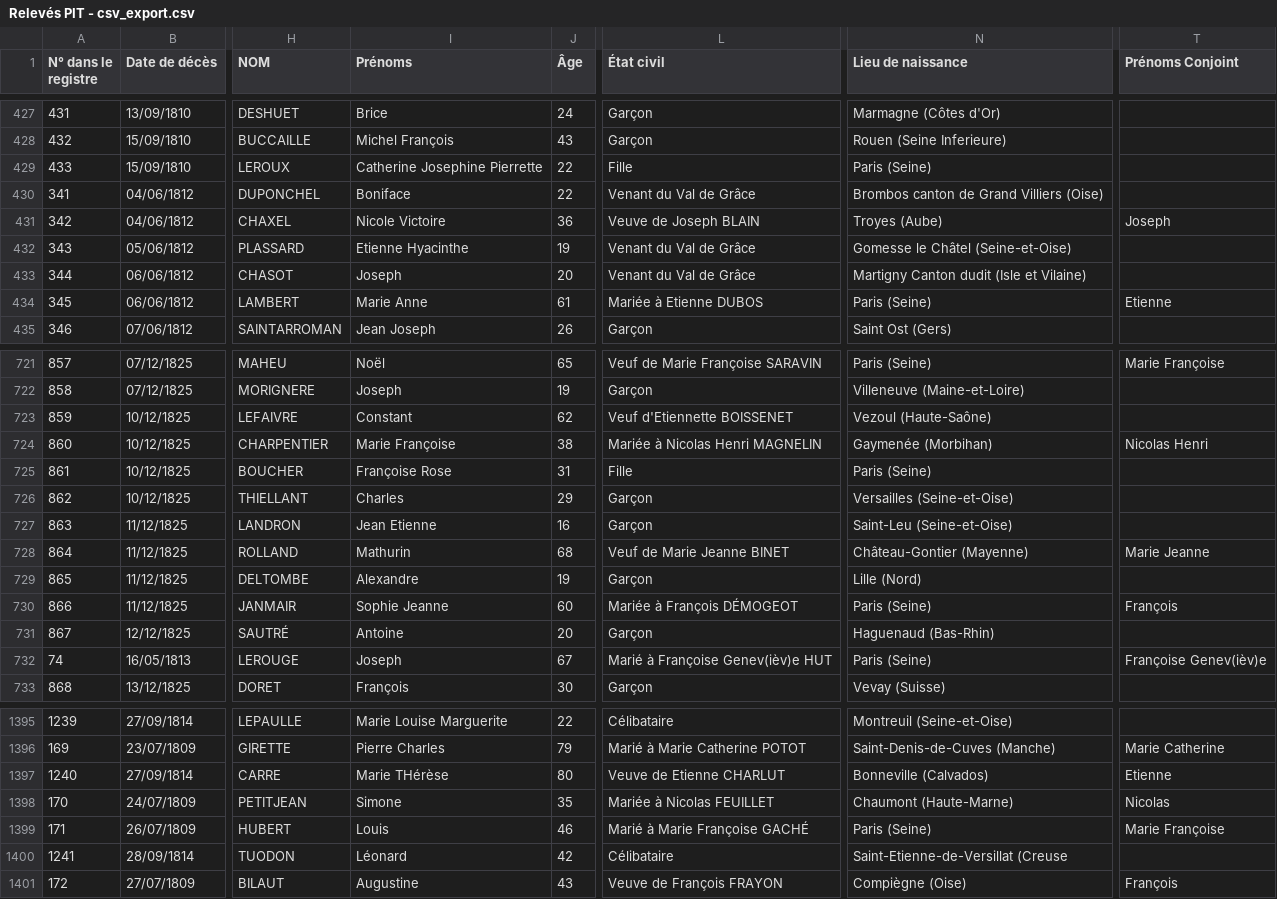
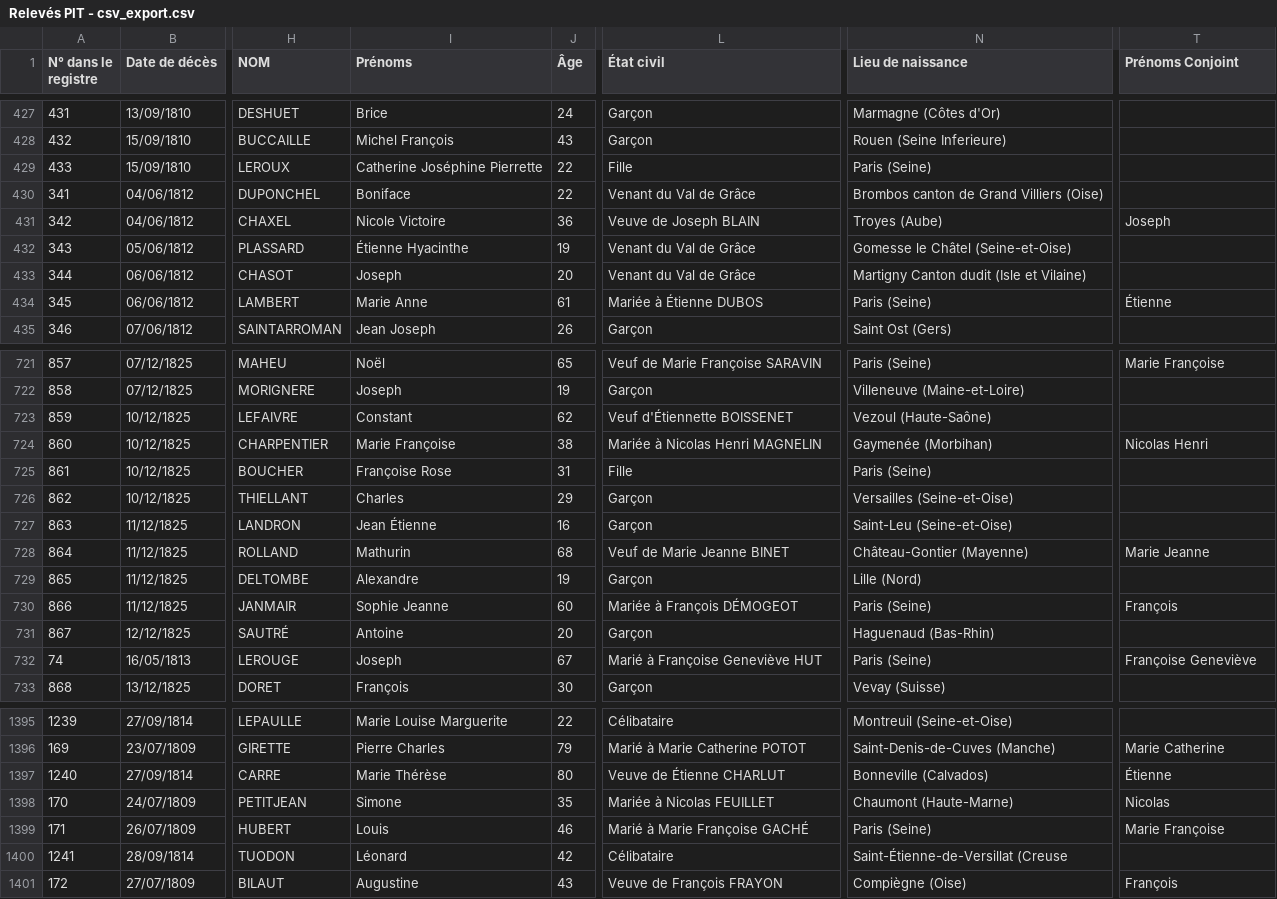
Before and after one commit to Sidam31/ICA-APHP, a CSV file: Data/Relevés PIT - csv_export.csv, drawn as a sheet; only a part is shown, gaps mark what is left out; the diff covers the shown part only; the diff names each change by its address in the sheet, - before the commit and + after, or states it on an @@ line.

```diff
--- a/Data/Relevés PIT - csv_export.csv
+++ b/Data/Relevés PIT - csv_export.csv
-I429 (Prénoms): Catherine Josephine Pierrette
+I429 (Prénoms): Catherine Joséphine Pierrette
-I432 (Prénoms): Etienne Hyacinthe
+I432 (Prénoms): Étienne Hyacinthe
-L434 (État civil): Mariée à Etienne DUBOS
+L434 (État civil): Mariée à Étienne DUBOS
-T434 (Prénoms Conjoint): Etienne
+T434 (Prénoms Conjoint): Étienne
-L723 (État civil): Veuf d'Etiennette BOISSENET
+L723 (État civil): Veuf d'Étiennette BOISSENET
-I727 (Prénoms): Jean Etienne
+I727 (Prénoms): Jean Étienne
-L732 (État civil): Marié à Françoise Genev(ièv)e HUT
+L732 (État civil): Marié à Françoise Geneviève HUT
-T732 (Prénoms Conjoint): Françoise Genev(ièv)e
+T732 (Prénoms Conjoint): Françoise Geneviève
-I1397 (Prénoms): Marie THérèse
+I1397 (Prénoms): Marie Thérèse
-L1397 (État civil): Veuve de Etienne CHARLUT
+L1397 (État civil): Veuve de Étienne CHARLUT
-T1397 (Prénoms Conjoint): Etienne
+T1397 (Prénoms Conjoint): Étienne
-N1400 (Lieu de naissance): Saint-Etienne-de-Versillat (Creuse
+N1400 (Lieu de naissance): Saint-Étienne-de-Versillat (Creuse
```
Also changed, not shown: 2 added rows and 103 edited cells elsewhere in this file.
